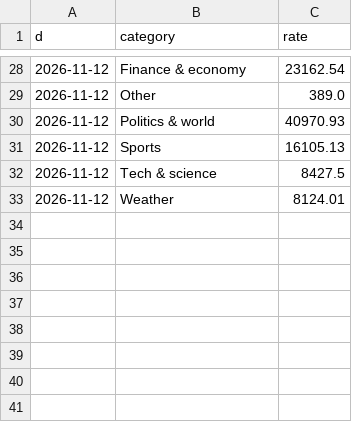
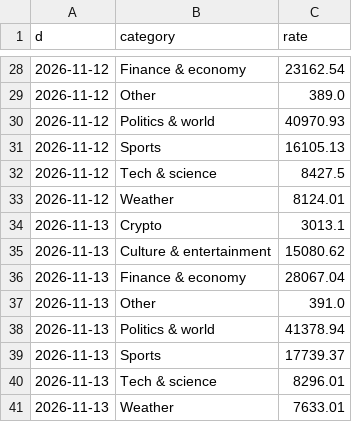
Before and after one commit to coreyjoshuamiller/prediction-market-public-metrics, a CSV file: data/poly_reward_rates_daily.csv, drawn as a sheet; only a part is shown, gaps mark what is left out; the diff names each change by its address in the sheet, - before the commit and + after, or states it on an @@ line.

```diff
--- a/data/poly_reward_rates_daily.csv
+++ b/data/poly_reward_rates_daily.csv
+row 34: 2026-11-13 | Crypto | 3013.1
+row 35: 2026-11-13 | Culture & entertainment | 15080.62
+row 36: 2026-11-13 | Finance & economy | 28067.04
+row 37: 2026-11-13 | Other | 391.0
+row 38: 2026-11-13 | Politics & world | 41378.94
+row 39: 2026-11-13 | Sports | 17739.37
+row 40: 2026-11-13 | Tech & science | 8296.01
+row 41: 2026-11-13 | Weather | 7633.01
```
Also changed, not shown: data/hyperliquid_totals_daily.csv, data/pmus_daily.csv, 18 other files.
